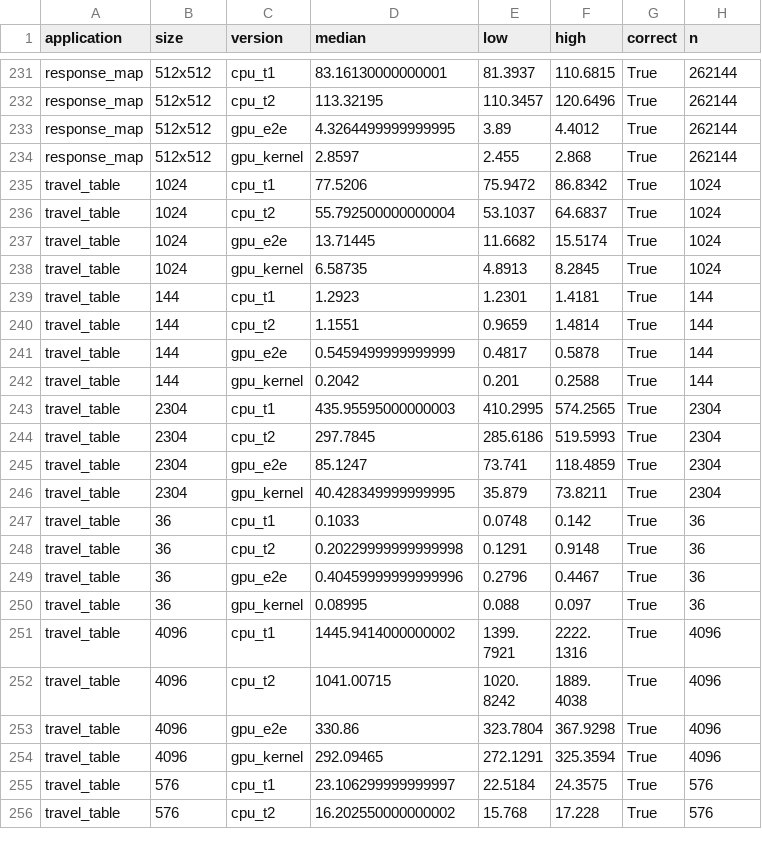
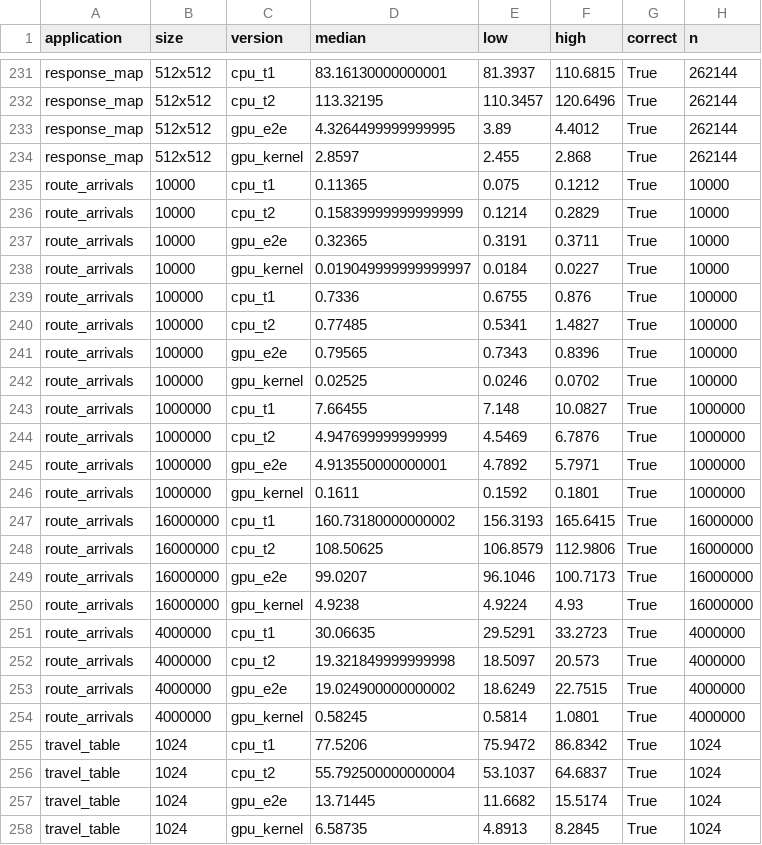
Before and after one commit to StevenFAP1815/EquipeProyecto, a CSV file: informe-gpu/datos/colab_summary.csv, drawn as a sheet; only a part is shown, gaps mark what is left out; the shorter side is filled out with more unchanged rows; the diff names each change by its address in the sheet, - before the commit and + after, or states it on an @@ line.

Commit message:
informe: horas de llegada por ruta con scan segmentado, perfil de los tres kernels y veredicto de mantener la CPU

```diff
--- a/informe-gpu/datos/colab_summary.csv
+++ b/informe-gpu/datos/colab_summary.csv
+row 235: route_arrivals | 10000 | cpu_t1 | 0.11365 | 0.075 | 0.1212 | True | 10000
+row 236: route_arrivals | 10000 | cpu_t2 | 0.15839999999999999 | 0.1214 | 0.2829 | True | 10000
+row 237: route_arrivals | 10000 | gpu_e2e | 0.32365 | 0.3191 | 0.3711 | True | 10000
+row 238: route_arrivals | 10000 | gpu_kernel | 0.019049999999999997 | 0.0184 | 0.0227 | True | 10000
+row 239: route_arrivals | 100000 | cpu_t1 | 0.7336 | 0.6755 | 0.876 | True | 100000
+row 240: route_arrivals | 100000 | cpu_t2 | 0.77485 | 0.5341 | 1.4827 | True | 100000
+row 241: route_arrivals | 100000 | gpu_e2e | 0.79565 | 0.7343 | 0.8396 | True | 100000
+row 242: route_arrivals | 100000 | gpu_kernel | 0.02525 | 0.0246 | 0.0702 | True | 100000
+row 243: route_arrivals | 1000000 | cpu_t1 | 7.66455 | 7.148 | 10.0827 | True | 1000000
+row 244: route_arrivals | 1000000 | cpu_t2 | 4.947699999999999 | 4.5469 | 6.7876 | True | 1000000
+row 245: route_arrivals | 1000000 | gpu_e2e | 4.913550000000001 | 4.7892 | 5.7971 | True | 1000000
+row 246: route_arrivals | 1000000 | gpu_kernel | 0.1611 | 0.1592 | 0.1801 | True | 1000000
+row 247: route_arrivals | 16000000 | cpu_t1 | 160.73180000000002 | 156.3193 | 165.6415 | True | 16000000
+row 248: route_arrivals | 16000000 | cpu_t2 | 108.50625 | 106.8579 | 112.9806 | True | 16000000
+row 249: route_arrivals | 16000000 | gpu_e2e | 99.0207 | 96.1046 | 100.7173 | True | 16000000
+row 250: route_arrivals | 16000000 | gpu_kernel | 4.9238 | 4.9224 | 4.93 | True | 16000000
+row 251: route_arrivals | 4000000 | cpu_t1 | 30.06635 | 29.5291 | 33.2723 | True | 4000000
+row 252: route_arrivals | 4000000 | cpu_t2 | 19.321849999999998 | 18.5097 | 20.573 | True | 4000000
+row 253: route_arrivals | 4000000 | gpu_e2e | 19.024900000000002 | 18.6249 | 22.7515 | True | 4000000
+row 254: route_arrivals | 4000000 | gpu_kernel | 0.58245 | 0.5814 | 1.0801 | True | 4000000
```
Also changed, not shown: informe-gpu/datos/laptop_summary.csv, 12 other files.
